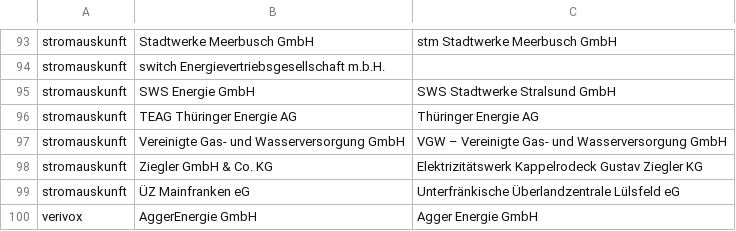
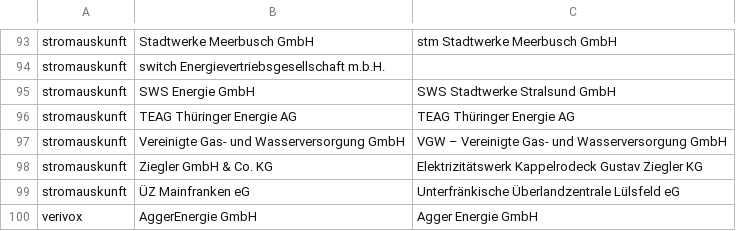
Before and after one commit to CarliJoy/oekostrom-recherche, a CSV file: scraped_data/combine_selections.csv, drawn as a sheet; only a part is shown, gaps mark what is left out.

Commit message:
fix teag

```diff
--- a/scraped_data/combine_selections.csv
+++ b/scraped_data/combine_selections.csv
@@ -95,3 +95,3 @@ stromauskunft;switch Energievertriebsgesellschaft m.b.H.;
 stromauskunft;SWS Energie GmbH;SWS Stadtwerke Stralsund GmbH
-stromauskunft;TEAG Thüringer Energie AG;Thüringer Energie AG
+stromauskunft;TEAG Thüringer Energie AG;TEAG Thüringer Energie AG
 stromauskunft;Vereinigte Gas- und Wasserversorgung GmbH;VGW – Vereinigte Gas- und Wasserversorgung GmbH
```
Also changed, not shown: 1 other file.
